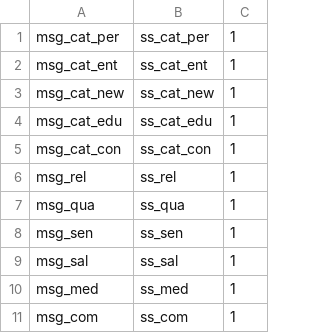
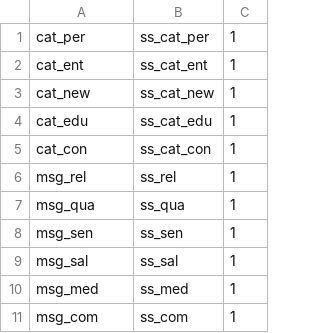
Before and after one commit to ericinlinux/sharing_behavior, a CSV file: code/data/model/model_connections.csv, drawn as a sheet; only a part is shown.

Commit message:
Small changes in the code. On branch develop Changes to be committed: 	modified:   code/data/messages/messages.json 	modified:   code/data/model/model_connections.csv 	modified:   code/data/model/model_states.csv 	modified:   code/notebooks/1_Draft_Run_model.ipynb

```diff
--- a/code/data/model/model_connections.csv
+++ b/code/data/model/model_connections.csv
@@ -1,6 +1,6 @@
-msg_cat_per, ss_cat_per, 1
-msg_cat_ent, ss_cat_ent, 1
-msg_cat_new, ss_cat_new, 1
-msg_cat_edu, ss_cat_edu, 1
-msg_cat_con, ss_cat_con, 1
+cat_per, ss_cat_per, 1
+cat_ent, ss_cat_ent, 1
+cat_new, ss_cat_new, 1
+cat_edu, ss_cat_edu, 1
+cat_con, ss_cat_con, 1
 msg_rel, ss_rel, 1
```
Also changed, not shown: code/data/model/model_states.csv, 2 other files.
